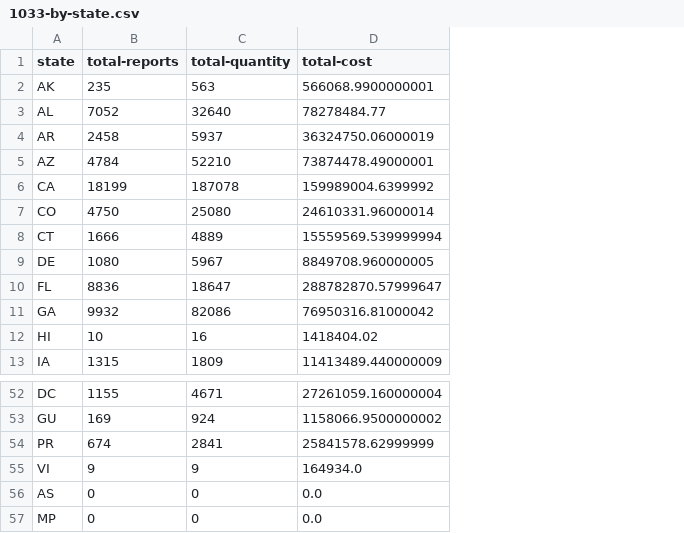
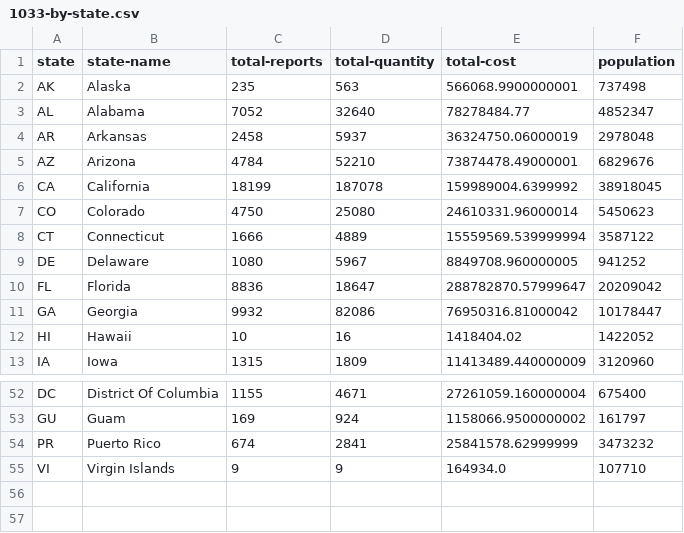
Before and after one commit to jeffreyshen19/blog, a CSV file: data/police-militarization/1033-by-state.csv, drawn as a sheet; only a part is shown, gaps mark what is left out; removed rows and columns are numbered as before the commit, all else as after; the diff names each change by its address in the sheet, - before the commit and + after, or states it on an @@ line.

Commit message:
add population data

```diff
--- a/data/police-militarization/1033-by-state.csv
+++ b/data/police-militarization/1033-by-state.csv
+column B (state-name), rows 2-13: Alaska | Alabama | Arkansas | Arizona | California | Colorado | Connecticut | Delaware | Florida | Georgia | Hawaii | Iowa; rows 52-55: District Of Columbia | Guam | Puerto Rico | Virgin Islands
+column F (population), rows 2-13: 737498 | 4852347 | 2978048 | 6829676 | 38918045 | 5450623 | 3587122 | 941252 | 20209042 | 10178447 | 1422052 | 3120960; rows 52-55: 675400 | 161797 | 3473232 | 107710
-row 56: AS | 0 | 0 | 0.0
-row 57: MP | 0 | 0 | 0.0
```
Also changed, not shown: 3 other files.
